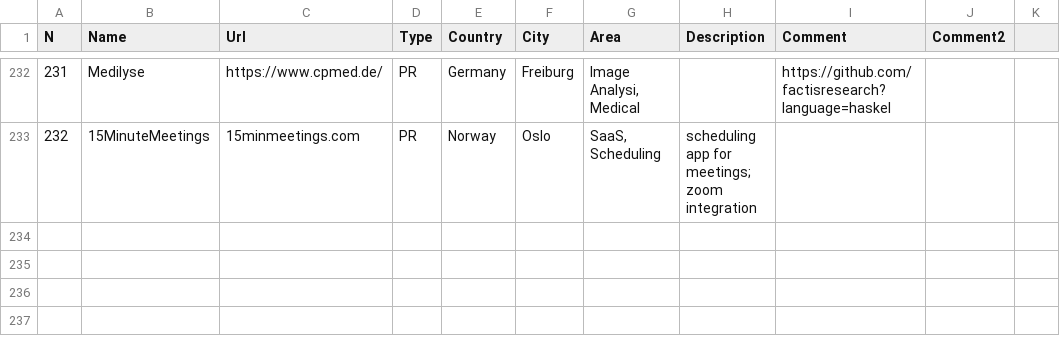
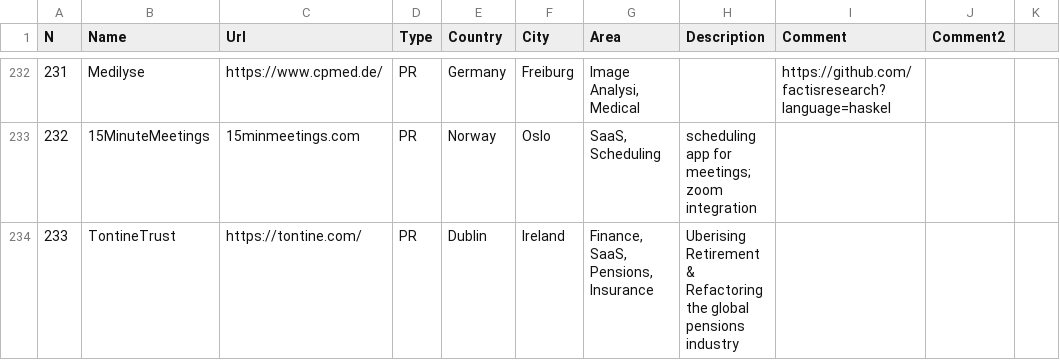
Before and after one commit to sigrlami/haskellcosm, a CSV file: companies/active.csv, drawn as a sheet; only a part is shown, gaps mark what is left out.

Commit message:
Update active.csv
Add TontineTrust whom are operating a sustainable, trustable pensions system for the benefit of governments, employers, savers and retirees.

```diff
--- a/companies/active.csv
+++ b/companies/active.csv
@@ -233 +233,2 @@ N,Name,Url,Type,Country,City,Area,Description,Comment,Comment2,
 232,15MinuteMeetings,15minmeetings.com,PR,Norway,Oslo,"SaaS, Scheduling",scheduling app for meetings; zoom integration ,,,
+233,TontineTrust,https://tontine.com/,PR,Dublin,Ireland,"Finance, SaaS, Pensions, Insurance",Uberising Retirement & Refactoring the global pensions industry,,,
```
